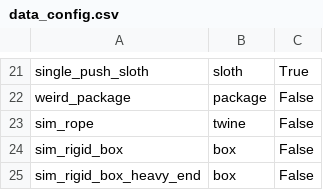
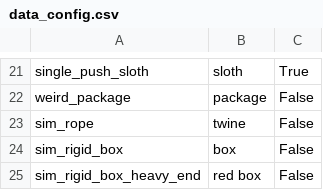
Before and after one commit to Hanson-Sun/PhysTwin, a CSV file: data_config.csv, drawn as a sheet; only a part is shown, gaps mark what is left out.

```diff
--- a/data_config.csv
+++ b/data_config.csv
@@ -24,2 +24,2 @@ sim_rope, twine, False
 sim_rigid_box, box, False
-sim_rigid_box_heavy_end, box, False
+sim_rigid_box_heavy_end, red box, False
```
Also changed, not shown: 4 other files.
